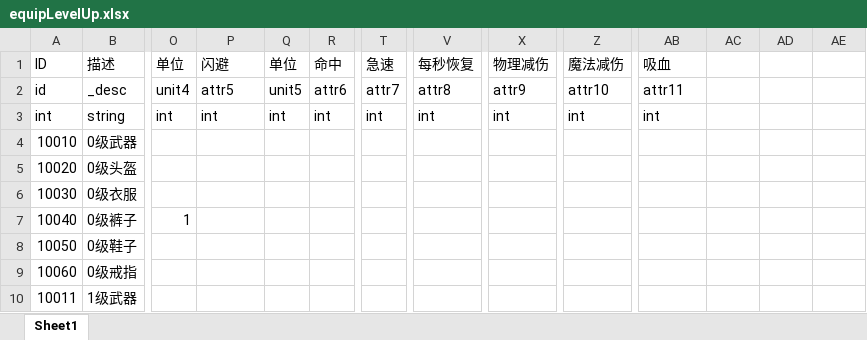
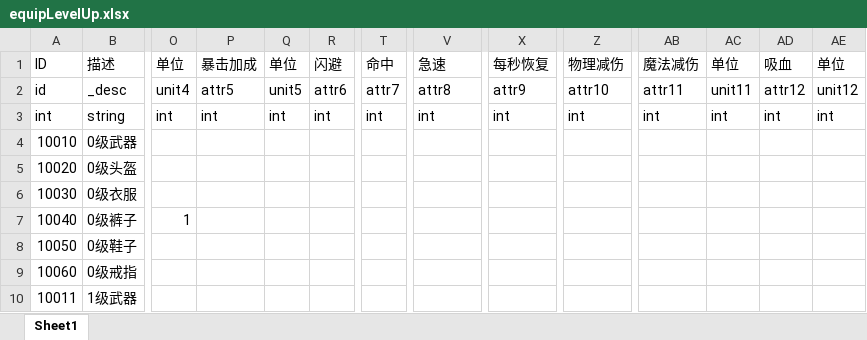
Before and after one commit to kelvin7feng/excel2lua, an Excel workbook: src/equipLevelUp.xlsx, sheet Sheet1, drawn as a sheet; only a part is shown, gaps mark what is left out; values as stored, in another font and other column widths than the file's, no borders; the diff names each change by its address in the sheet, - before the commit and + after, or states it on an @@ line.

```diff
--- a/src/equipLevelUp.xlsx (sheet Sheet1)
+++ b/src/equipLevelUp.xlsx (sheet Sheet1)
-P1: 闪避
+P1: 暴击加成
-R1: 命中
+R1: 闪避
-T1: 急速
+T1: 命中
-V1: 每秒恢复
+V1: 急速
-X1: 物理减伤
+X1: 每秒恢复
-Z1: 魔法减伤
+Z1: 物理减伤
-AB1: 吸血
+AB1: 魔法减伤
-AC1: (empty)
+AC1: 单位
-AD1: (empty)
+AD1: 吸血
-AE1: (empty)
+AE1: 单位
-AC2: (empty)
+AC2: unit11
-AD2: (empty)
+AD2: attr12
-AE2: (empty)
+AE2: unit12
-AC3: (empty)
+AC3: int
-AD3: (empty)
+AD3: int
-AE3: (empty)
+AE3: int
```
Also changed, not shown: src/equip.xlsx, src/language.xlsx, 7 other files.
